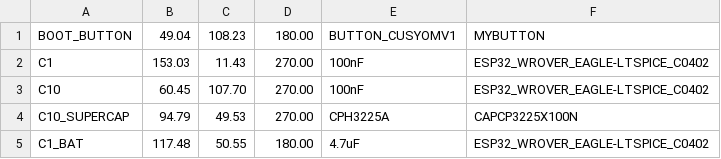
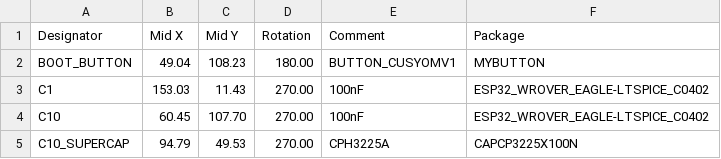
Before and after one commit to anafedeles/TSC_EBookReader_Project, a CSV file: Manufacturing/PicknPlace_OpenBook PCB v54_front .csv, drawn as a sheet; only a part is shown; the shorter side is filled out with more unchanged rows.

Commit message:
Update PicknPlace_OpenBook PCB v54_front .csv

```diff
--- a/Manufacturing/PicknPlace_OpenBook PCB v54_front .csv
+++ b/Manufacturing/PicknPlace_OpenBook PCB v54_front .csv
@@ -1 +1,2 @@
+Designator,Mid X,Mid Y,Rotation,Comment,Package
 BOOT_BUTTON,49.04,108.23,180.00,BUTTON_CUSYOMV1,MYBUTTON
```
